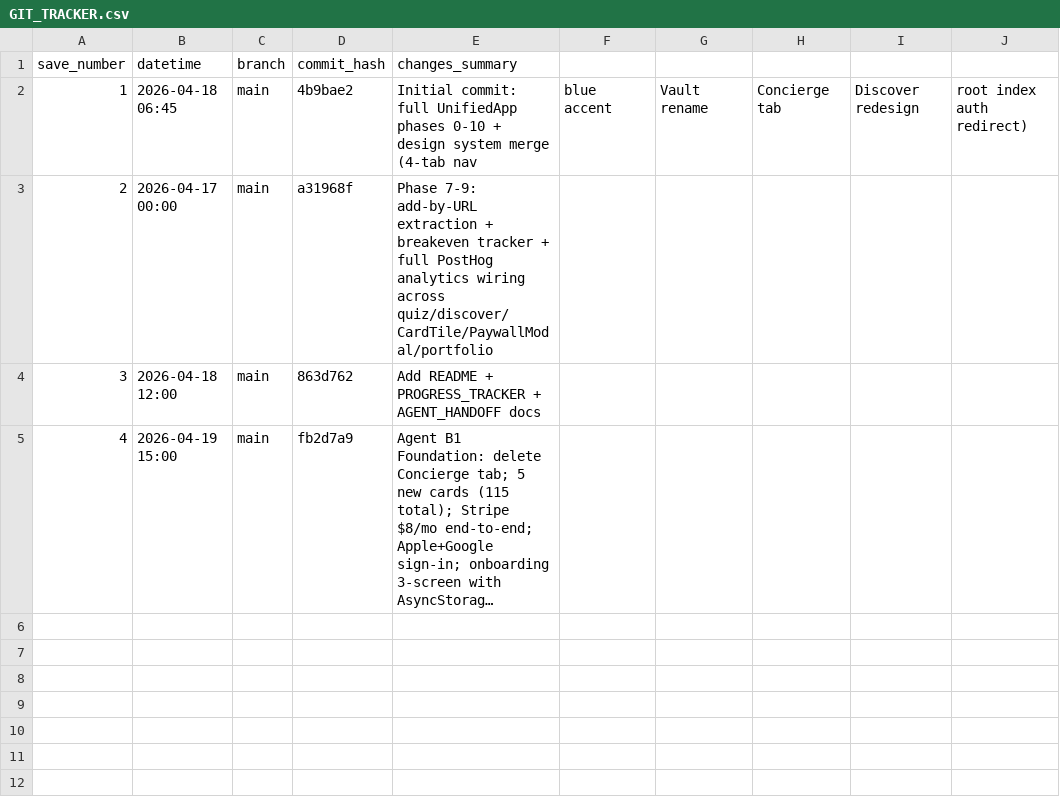
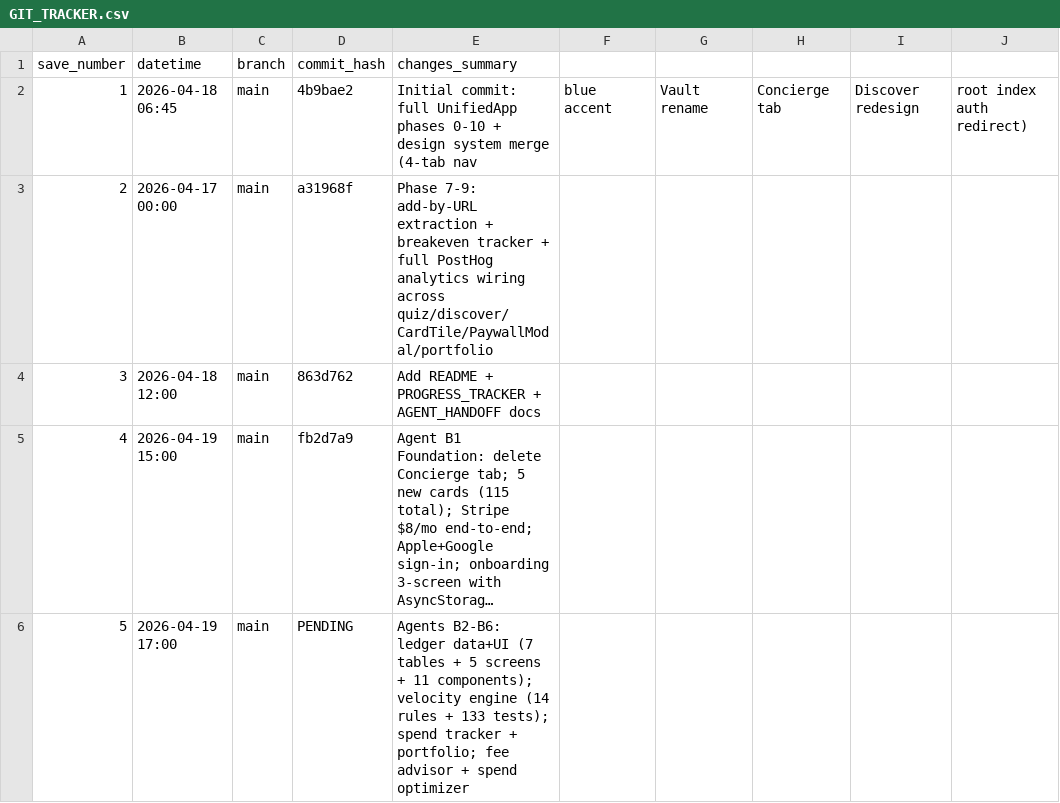
Before and after one commit to boozinix/UltimateCardScout, a CSV file: GIT_TRACKER.csv, drawn as a sheet; long unchanged cells end in …; the diff names each change by its address in the sheet, - before the commit and + after, or states it on an @@ line.

```diff
--- a/GIT_TRACKER.csv
+++ b/GIT_TRACKER.csv
+row 6: 5 | 2026-04-19 17:00 | main | PENDING | Agents B2-B6: ledger data+UI (7 tables + 5 screens + 11 components); velocity engine (14 rules + 133 tests); spend tracker + portfolio; fee advisor + spend optimizer
```
Also changed, not shown: 46 other files.
